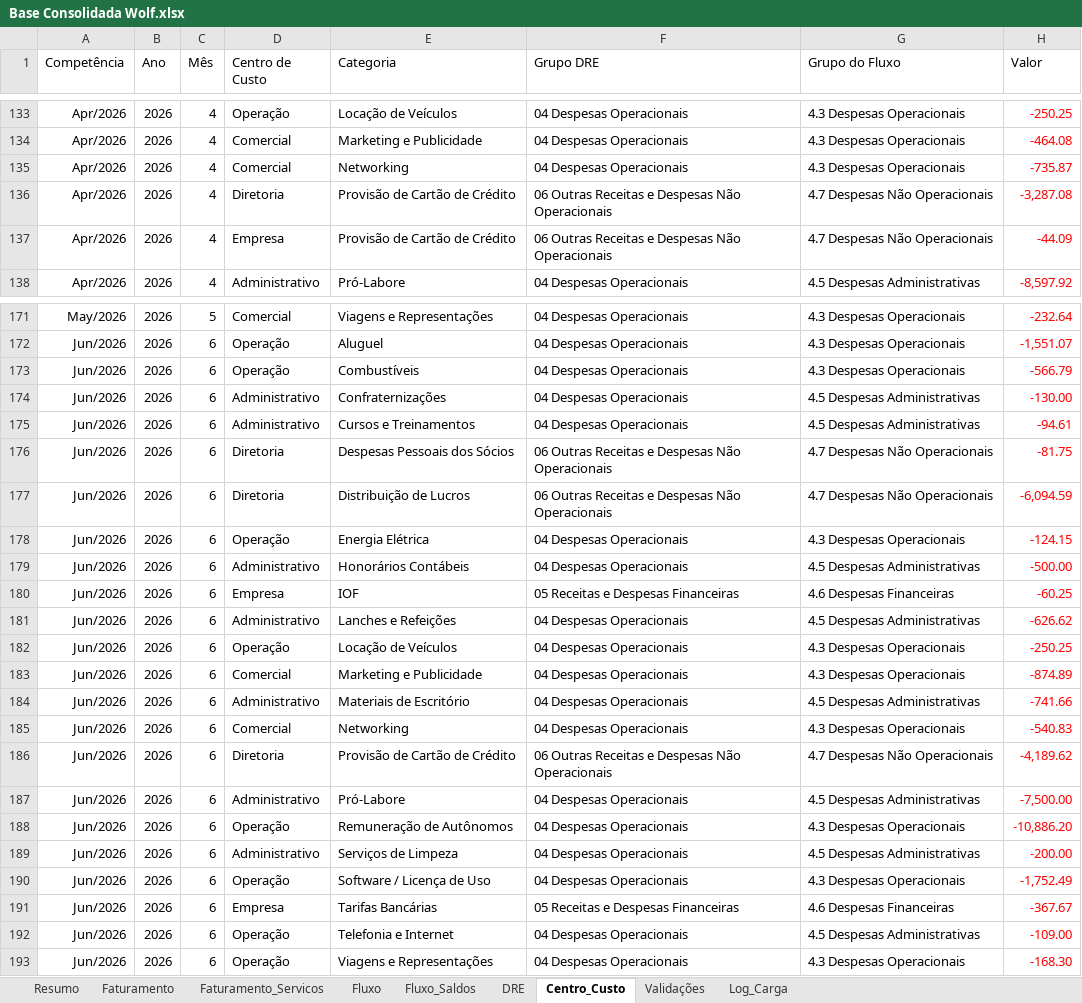
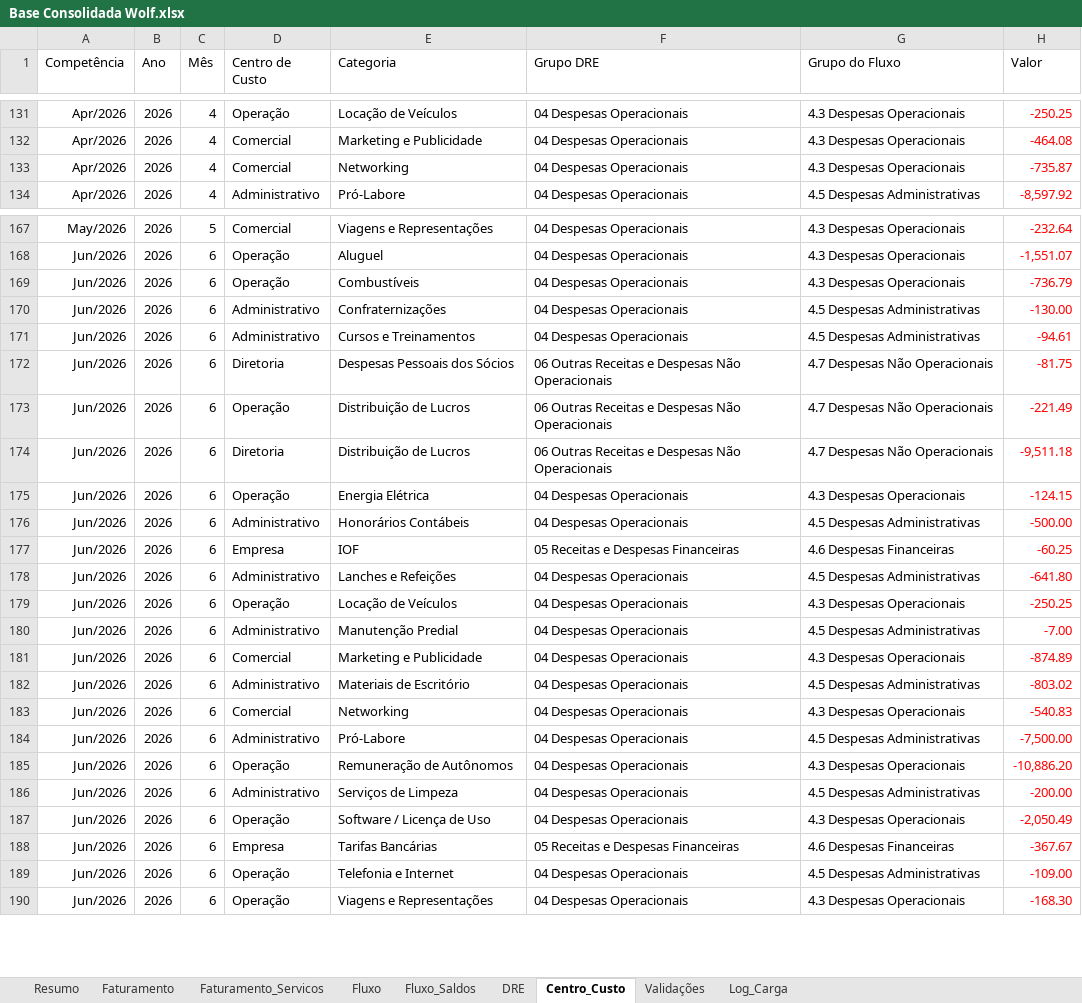
Before and after one commit to EmpresarialBPO/Dashboard-Financeiro-Gerencial-Wolf, an Excel workbook: Base Consolidada Wolf.xlsx, sheet Centro_Custo, drawn as a sheet; only a part is shown, gaps mark what is left out; values as stored, in another font and other column widths than the file's, no borders; table styles not drawn; removed rows and columns are numbered as before the commit, all else as after; the diff covers the shown part only; the diff names each change by its address in the sheet, - before the commit and + after, or states it on an @@ line.

```diff
--- a/Base Consolidada Wolf.xlsx (sheet Centro_Custo)
+++ b/Base Consolidada Wolf.xlsx (sheet Centro_Custo)
-row 136: Apr/2026 | 2026 | 4 | Diretoria | Provisão de Cartão de Crédito | 06 Outras Receitas e Despesas Não Operacionais | 4.7 Despesas Não Operacionais | -3,287.08
-row 137: Apr/2026 | 2026 | 4 | Empresa | Provisão de Cartão de Crédito | 06 Outras Receitas e Despesas Não Operacionais | 4.7 Despesas Não Operacionais | -44.09
-H169 (Valor): -566.79
+H169 (Valor): -736.79
+row 173: Jun/2026 | 2026 | 6 | Operação | Distribuição de Lucros | 06 Outras Receitas e Despesas Não Operacionais | 4.7 Despesas Não Operacionais | -221.49
-H174 (Valor): -6,094.59
+H174 (Valor): -9,511.18
-H178 (Valor): -626.62
+H178 (Valor): -641.80
+row 180: Jun/2026 | 2026 | 6 | Administrativo | Manutenção Predial | 04 Despesas Operacionais | 4.5 Despesas Administrativas | -7.00
-H182 (Valor): -741.66
+H182 (Valor): -803.02
-row 186: Jun/2026 | 2026 | 6 | Diretoria | Provisão de Cartão de Crédito | 06 Outras Receitas e Despesas Não Operacionais | 4.7 Despesas Não Operacionais | -4,189.62
-H187 (Valor): -1,752.49
+H187 (Valor): -2,050.49
```
Also changed, not shown: 7 added rows, 7 removed rows and 15 edited cells elsewhere in this sheet, sheet Fluxo, sheet DRE, sheet Validações, sheet Fluxo_Saldos, sheet Log_Carga, sheet Resumo, 1 other file.
